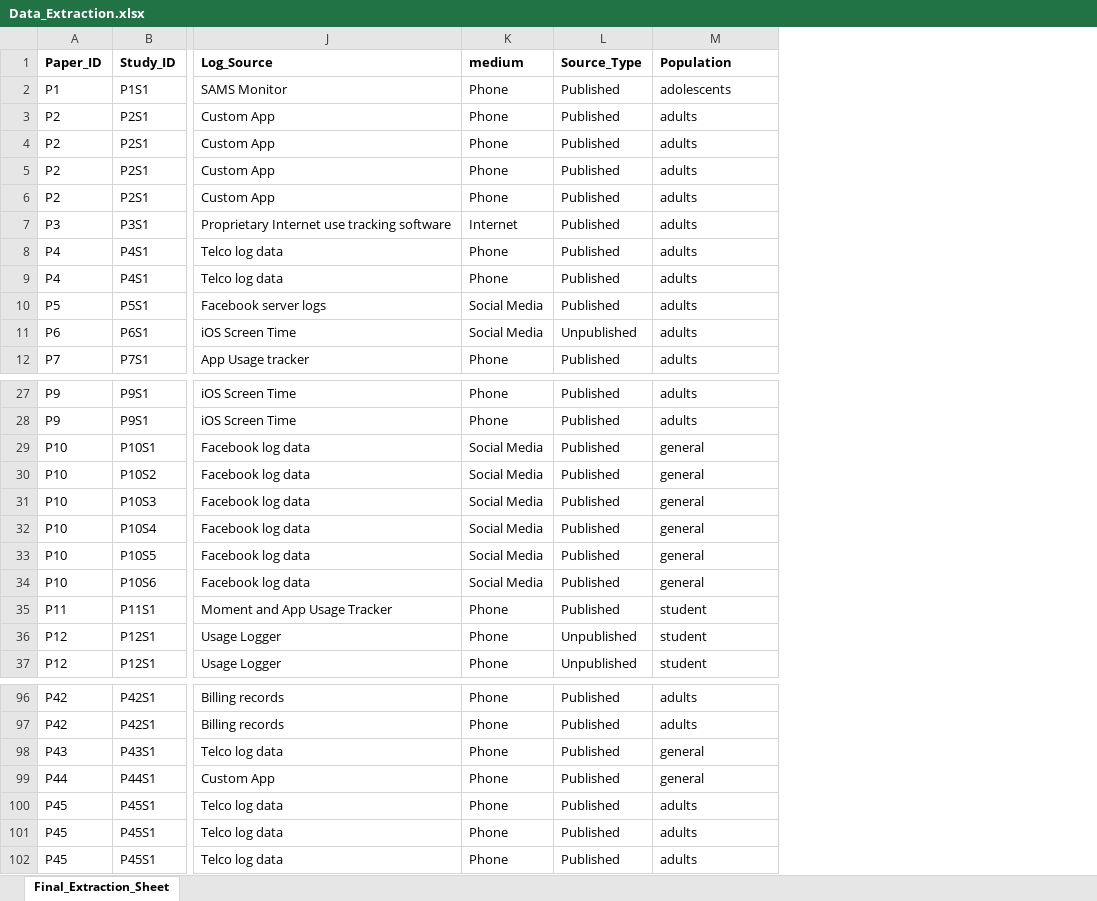
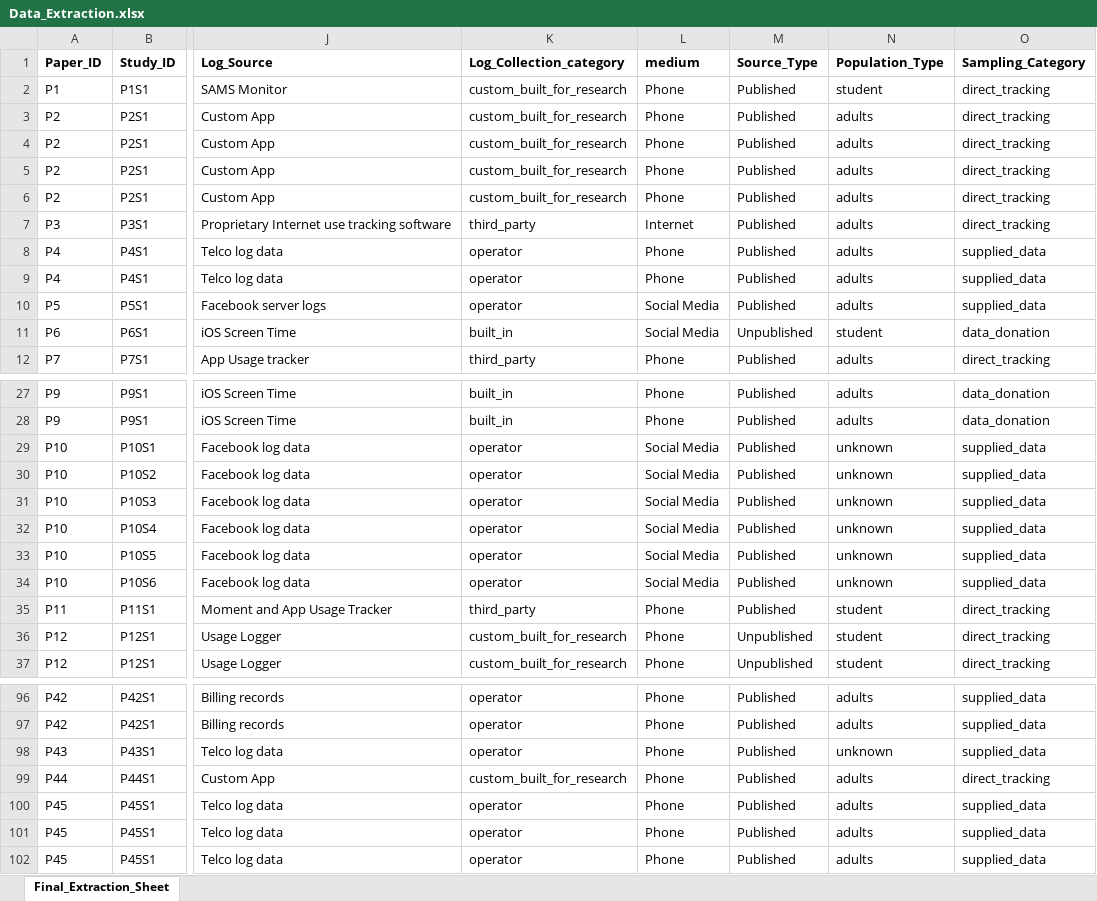
Before and after one commit to dougaparry/Media_use_meta, an Excel workbook: Data_Extraction.xlsx, sheet Final_Extraction_Sheet, drawn as a sheet; only a part is shown, gaps mark what is left out; values as stored, in another font and other column widths than the file's, no borders; charts and pictures not drawn; addresses are those after the commit; the diff covers the shown part only; the diff names each change by its address in the sheet, - before the commit and + after, or states it on an @@ line.

```diff
--- a/Data_Extraction.xlsx (sheet Final_Extraction_Sheet)
+++ b/Data_Extraction.xlsx (sheet Final_Extraction_Sheet)
+column K (Log_Collection_category), rows 2-12: custom_built_for_research | custom_built_for_research | custom_built_for_research | custom_built_for_research | custom_built_for_research | third_party | operator | operator | operator | built_in | third_party; rows 27-37: built_in | built_in | operator | operator | operator | operator | operator | operator | third_party | custom_built_for_research | custom_built_for_research; rows 96-102: operator | operator | operator | custom_built_for_research | operator | operator | operator
+column O (Sampling_Category), rows 2-12: direct_tracking | direct_tracking | direct_tracking | direct_tracking | direct_tracking | direct_tracking | supplied_data | supplied_data | supplied_data | data_donation | direct_tracking; rows 27-37: data_donation | data_donation | supplied_data | supplied_data | supplied_data | supplied_data | supplied_data | supplied_data | direct_tracking | direct_tracking | direct_tracking; rows 96-102: supplied_data | supplied_data | supplied_data | direct_tracking | supplied_data | supplied_data | supplied_data
-N1: Population
+N1: Population_Type
-N2 (Population_Type): adolescents
+N2 (Population_Type): student
-N11 (Population_Type): adults
+N11 (Population_Type): student
-N29:N34 (Population_Type): general
+N29:N34 (Population_Type): unknown
-N98 (Population_Type): general
+N98 (Population_Type): unknown
-N99 (Population_Type): general
+N99 (Population_Type): adults
```
Also changed, not shown: 10 edited cells elsewhere in this sheet, 31 other files.
